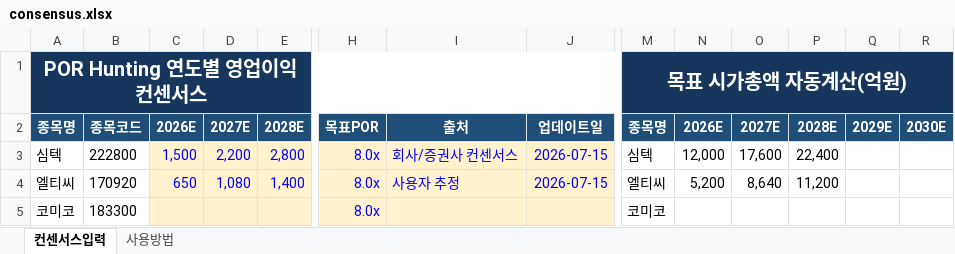
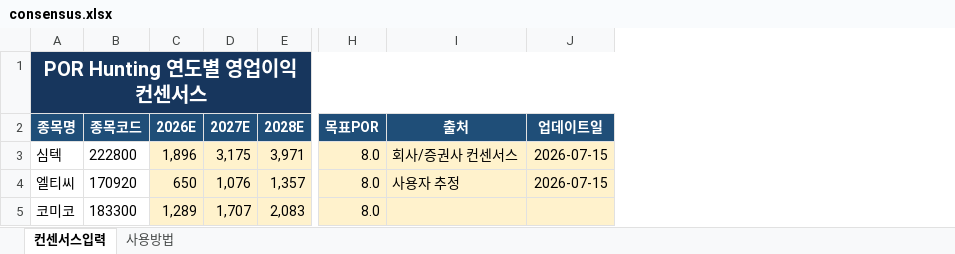
Before and after one commit to firestory119-hub/POR-Hunting, an Excel workbook: data/consensus.xlsx, sheet 컨센서스입력, drawn as a sheet; only a part is shown, gaps mark what is left out; values as stored, in another font and other column widths than the file's, no borders; conditional formats and table styles not drawn; the diff covers the shown part only; the diff names each change by its address in the sheet, - before the commit and + after, or states it on an @@ line.

Commit message:
Update consensus workbook

```diff
--- a/data/consensus.xlsx (sheet 컨센서스입력)
+++ b/data/consensus.xlsx (sheet 컨센서스입력)
-column M (종목명), row 1: 목표 시가총액 자동계산(억원); rows 3-5: 심텍 | 엘티씨 | 코미코
-column N (2026E), rows 3-4: 12,000 | 5,200
-column O (2027E), rows 3-4: 17,600 | 8,640
-column P (2028E), rows 3-4: 22,400 | 11,200
-column Q (2029E), empty
-column R (2030E), empty
-B1:J1 fill: #17365D
+B1:J1 fill: none
-C3 (2026E): 1,500
+C3 (2026E): 1,896
-C3:E4 text colour: #0000FF
+C3:E4 text colour: black
-D3 (2027E): 2,200
+D3 (2027E): 3,175
-E3 (2028E): 2,800
+E3 (2028E): 3,971
-H3:H5 (목표POR): 8.0x
+H3:H5 (목표POR): 8.0
-H3:J4 text colour: #0000FF
+H3:J4 text colour: black
-D4 (2027E): 1,080
+D4 (2027E): 1,076
-E4 (2028E): 1,400
+E4 (2028E): 1,357
-C5 (2026E): (empty)
+C5 (2026E): 1,289
-D5 (2027E): (empty)
+D5 (2027E): 1,707
-E5 (2028E): (empty)
+E5 (2028E): 2,083
-H5 text colour: #0000FF
+H5 text colour: black
```
Also changed, not shown: 1 removed column and cell formats elsewhere in this sheet, sheet 사용방법.
